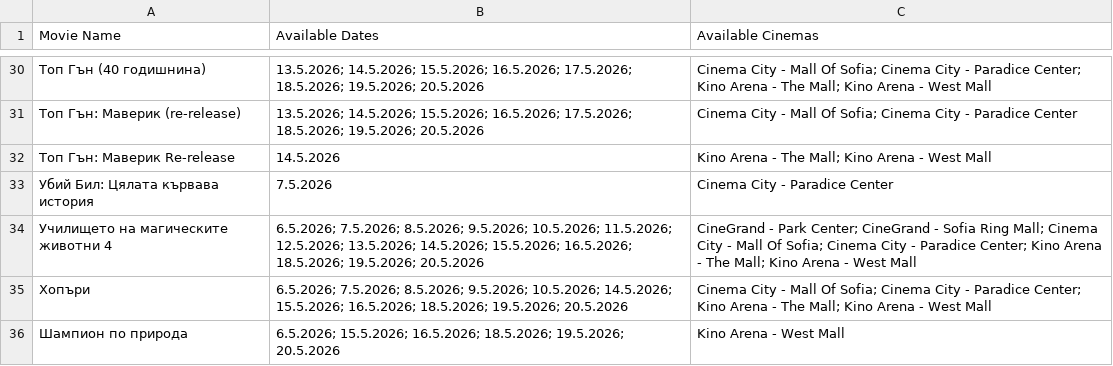
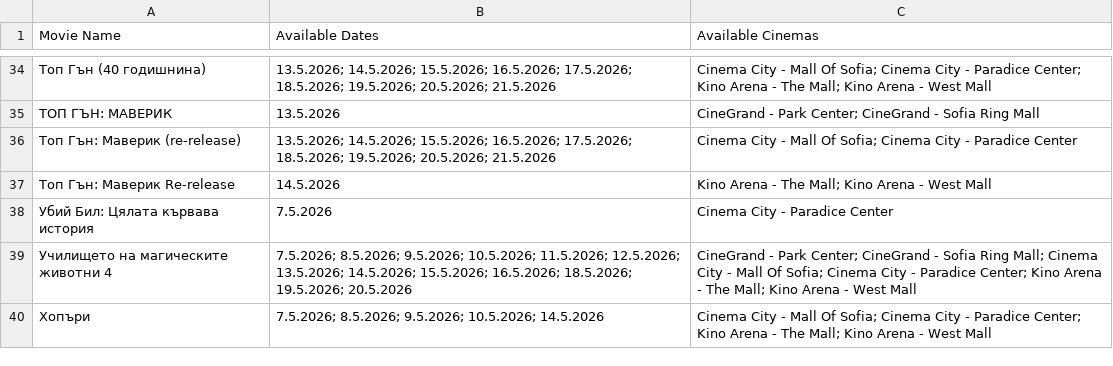
Before and after one commit to darakion/CinemaSearch, a CSV file: data2.csv, drawn as a sheet; only a part is shown, gaps mark what is left out; the diff covers the shown part only.

```diff
--- a/data2.csv
+++ b/data2.csv
@@ -30,7 +34,7 @@
-"Топ Гън (40 годишнина)","13.5.2026; 14.5.2026; 15.5.2026; 16.5.2026; 17.5.2026; 18.5.2026; 19.5.2026; 20.5.2026","Cinema City - Mall Of Sofia; Cinema City - Paradice Center; Kino Arena - The Mall; Kino Arena - West Mall"
-"Топ Гън: Маверик  (re-release)","13.5.2026; 14.5.2026; 15.5.2026; 16.5.2026; 17.5.2026; 18.5.2026; 19.5.2026; 20.5.2026","Cinema City - Mall Of Sofia; Cinema City - Paradice Center"
+"Топ Гън (40 годишнина)","13.5.2026; 14.5.2026; 15.5.2026; 16.5.2026; 17.5.2026; 18.5.2026; 19.5.2026; 20.5.2026; 21.5.2026","Cinema City - Mall Of Sofia; Cinema City - Paradice Center; Kino Arena - The Mall; Kino Arena - West Mall"
+"ТОП ГЪН: МАВЕРИК ","13.5.2026","CineGrand - Park Center; CineGrand - Sofia Ring Mall"
+"Топ Гън: Маверик  (re-release)","13.5.2026; 14.5.2026; 15.5.2026; 16.5.2026; 17.5.2026; 18.5.2026; 19.5.2026; 20.5.2026; 21.5.2026","Cinema City - Mall Of Sofia; Cinema City - Paradice Center"
 "Топ Гън: Маверик Re-release","14.5.2026","Kino Arena - The Mall; Kino Arena - West Mall"
 "Убий Бил: Цялата кървава история","7.5.2026","Cinema City - Paradice Center"
-"Училището на магическите животни 4","6.5.2026; 7.5.2026; 8.5.2026; 9.5.2026; 10.5.2026; 11.5.2026; 12.5.2026; 13.5.2026; 14.5.2026; 15.5.2026; 16.5.2026; 18.5.2026; 19.5.2026; 20.5.2026","CineGrand - Park Center; CineGrand - Sofia Ring Mall; Cinema City - Mall Of Sofia; Cinema City - Paradice Center; Kino Arena - The Mall; Kino Arena - West Mall"
-"Хопъри","6.5.2026; 7.5.2026; 8.5.2026; 9.5.2026; 10.5.2026; 14.5.2026; 15.5.2026; 16.5.2026; 18.5.2026; 19.5.2026; 20.5.2026","Cinema City - Mall Of Sofia; Cinema City - Paradice Center; Kino Arena - The Mall; Kino Arena - West Mall"
-"Шампион по природа","6.5.2026; 15.5.2026; 16.5.2026; 18.5.2026; 19.5.2026; 20.5.2026","Kino Arena - West Mall"
+"Училището на магическите животни 4","7.5.2026; 8.5.2026; 9.5.2026; 10.5.2026; 11.5.2026; 12.5.2026; 13.5.2026; 14.5.2026; 15.5.2026; 16.5.2026; 18.5.2026; 19.5.2026; 20.5.2026","CineGrand - Park Center; CineGrand - Sofia Ring Mall; Cinema City - Mall Of Sofia; Cinema City - Paradice Center; Kino Arena - The Mall; Kino Arena - West Mall"
+"Хопъри","7.5.2026; 8.5.2026; 9.5.2026; 10.5.2026; 14.5.2026","Cinema City - Mall Of Sofia; Cinema City - Paradice Center; Kino Arena - The Mall; Kino Arena - West Mall"
```
Also changed, not shown: 4 added rows and 25 edited cells elsewhere in this file, 1 other file.
